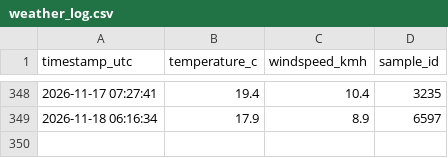
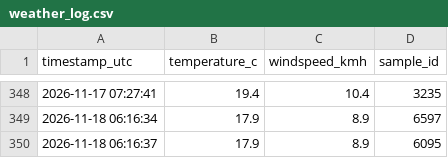
Before and after one commit to AbrshSim/weather-logger, a CSV file: weather_log.csv, drawn as a sheet; only a part is shown, gaps mark what is left out; the diff names each change by its address in the sheet, - before the commit and + after, or states it on an @@ line.

Commit message:
data: log metric sample 2 of 9 [skip ci]

```diff
--- a/weather_log.csv
+++ b/weather_log.csv
+row 350: 2026-11-18 06:16:37 | 17.9 | 8.9 | 6095
```
